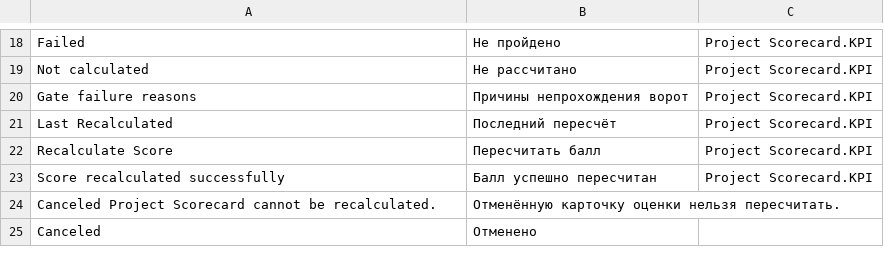
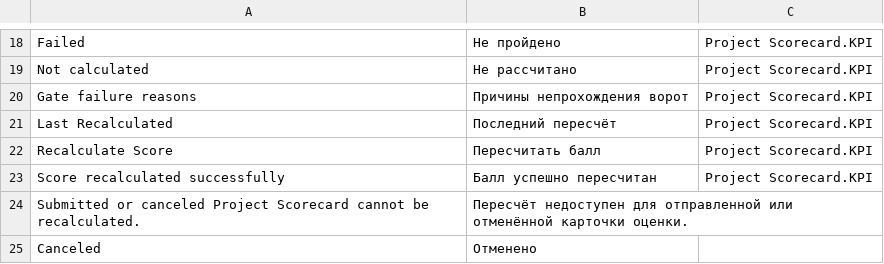
Before and after one commit to Dinext-pro/dinext-project-evaluation, a CSV file: dinext_project_evaluation/translations/ru.csv, drawn as a sheet; only a part is shown, gaps mark what is left out.

Commit message:
Refactor Project Scorecard status handling and recalculation logic
- Updated the manual recalculation feature to restrict recalculation to only non-canceled scorecards, enhancing data integrity.
- Revised the ProjectScorecard class to utilize new constants for document status checks, improving code clarity and maintainability.
- Enhanced validation logic to prevent recalculation for submitted or canceled scorecards, ensuring compliance with workflow rules.
- Updated JavaScript functions to reflect changes in status handling, streamlining the user experience.
- Improved unit tests to cover new status checks and validation scenarios, ensuring comprehensive testing of the updated logic.

```diff
--- a/dinext_project_evaluation/translations/ru.csv
+++ b/dinext_project_evaluation/translations/ru.csv
@@ -23,3 +23,3 @@
 "Score recalculated successfully","Балл успешно пересчитан","Project Scorecard.KPI"
-"Canceled Project Scorecard cannot be recalculated.","Отменённую карточку оценки нельзя пересчитать.",""
+"Submitted or canceled Project Scorecard cannot be recalculated.","Пересчёт недоступен для отправленной или отменённой карточки оценки.",""
 "Canceled","Отменено",""
```
Also changed, not shown: 11 other files.
